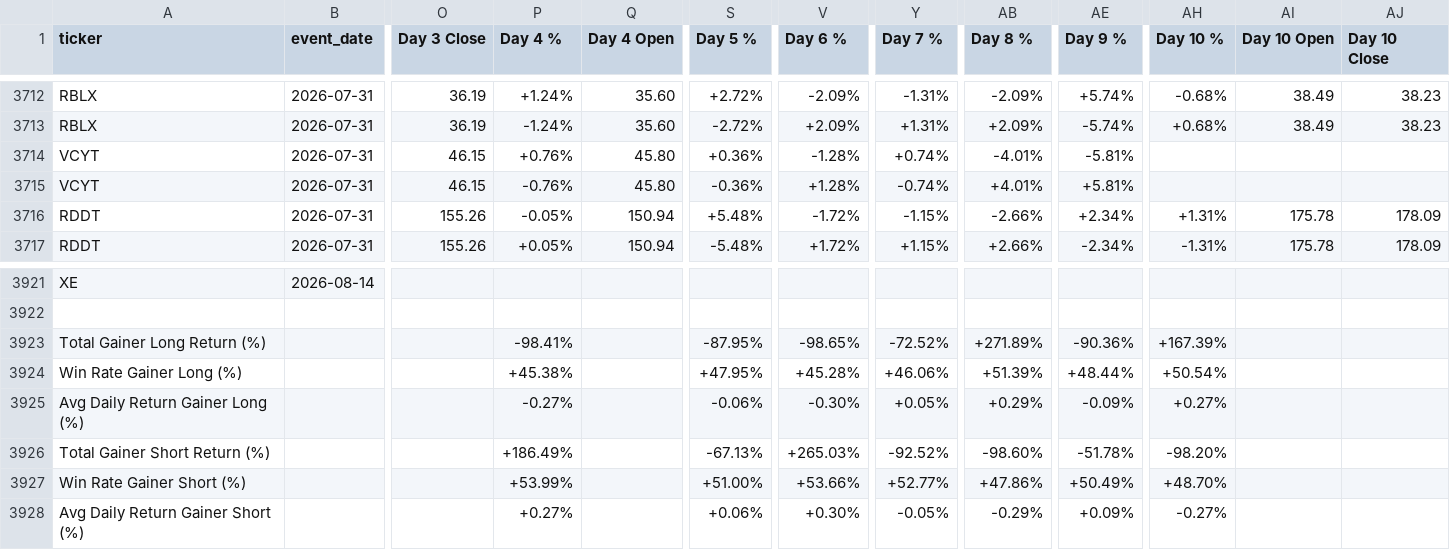
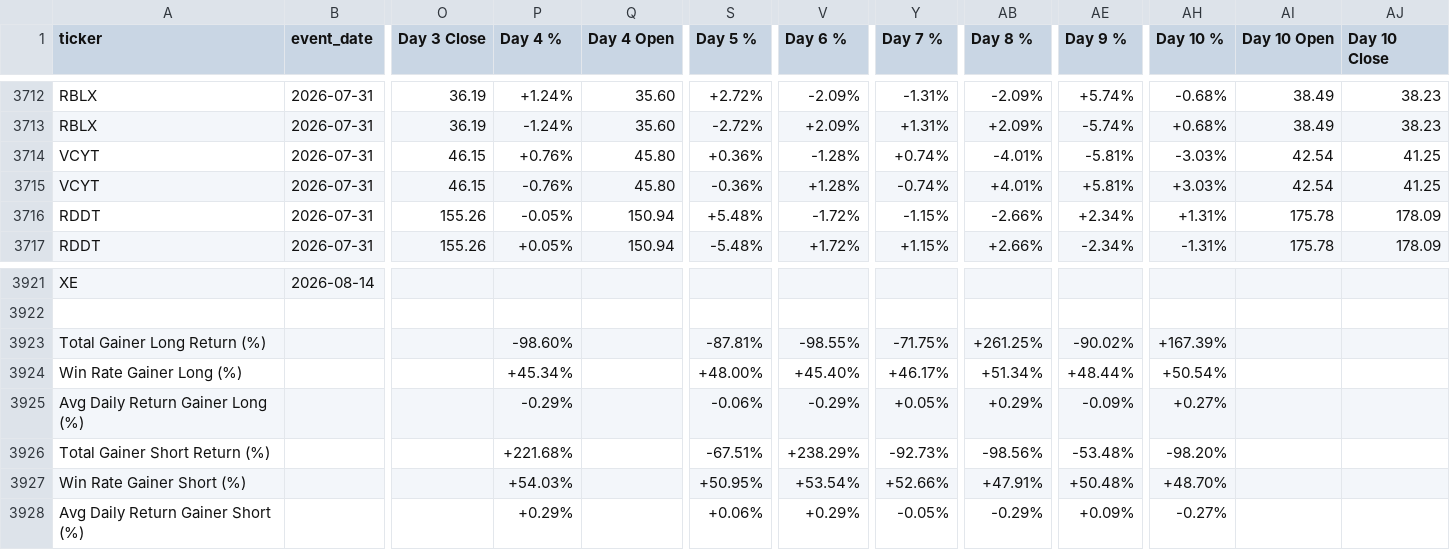
Before and after one commit to OliLi123456789/tradingbot, a CSV file: movers_spreadsheet.csv, drawn as a sheet; only a part is shown, gaps mark what is left out; the diff covers the shown part only; the diff names each change by its address in the sheet, - before the commit and + after, or states it on an @@ line.

```diff
--- a/movers_spreadsheet.csv
+++ b/movers_spreadsheet.csv
-AH3714 (Day 10 %): (empty)
+AH3714 (Day 10 %): -3.03%
-AI3714:AI3715 (Day 10 Open): (empty)
+AI3714:AI3715 (Day 10 Open): 42.54
-AJ3714:AJ3715 (Day 10 Close): (empty)
+AJ3714:AJ3715 (Day 10 Close): 41.25
-AH3715 (Day 10 %): (empty)
+AH3715 (Day 10 %): +3.03%
-P3923 (Day 4 %): -98.41%
+P3923 (Day 4 %): -98.60%
-S3923 (Day 5 %): -87.95%
+S3923 (Day 5 %): -87.81%
-V3923 (Day 6 %): -98.65%
+V3923 (Day 6 %): -98.55%
-Y3923 (Day 7 %): -72.52%
+Y3923 (Day 7 %): -71.75%
-AB3923 (Day 8 %): +271.89%
+AB3923 (Day 8 %): +261.25%
-AE3923 (Day 9 %): -90.36%
+AE3923 (Day 9 %): -90.02%
-P3924 (Day 4 %): +45.38%
+P3924 (Day 4 %): +45.34%
-S3924 (Day 5 %): +47.95%
+S3924 (Day 5 %): +48.00%
-V3924 (Day 6 %): +45.28%
+V3924 (Day 6 %): +45.40%
-Y3924 (Day 7 %): +46.06%
+Y3924 (Day 7 %): +46.17%
-AB3924 (Day 8 %): +51.39%
+AB3924 (Day 8 %): +51.34%
-P3925 (Day 4 %): -0.27%
+P3925 (Day 4 %): -0.29%
-V3925 (Day 6 %): -0.30%
+V3925 (Day 6 %): -0.29%
-P3926 (Day 4 %): +186.49%
+P3926 (Day 4 %): +221.68%
-S3926 (Day 5 %): -67.13%
+S3926 (Day 5 %): -67.51%
-V3926 (Day 6 %): +265.03%
+V3926 (Day 6 %): +238.29%
-Y3926 (Day 7 %): -92.52%
+Y3926 (Day 7 %): -92.73%
-AB3926 (Day 8 %): -98.60%
+AB3926 (Day 8 %): -98.56%
-AE3926 (Day 9 %): -51.78%
+AE3926 (Day 9 %): -53.48%
-P3927 (Day 4 %): +53.99%
+P3927 (Day 4 %): +54.03%
-S3927 (Day 5 %): +51.00%
+S3927 (Day 5 %): +50.95%
-V3927 (Day 6 %): +53.66%
+V3927 (Day 6 %): +53.54%
-Y3927 (Day 7 %): +52.77%
+Y3927 (Day 7 %): +52.66%
-AB3927 (Day 8 %): +47.86%
+AB3927 (Day 8 %): +47.91%
-AE3927 (Day 9 %): +50.49%
+AE3927 (Day 9 %): +50.48%
-P3928 (Day 4 %): +0.27%
+P3928 (Day 4 %): +0.29%
-V3928 (Day 6 %): +0.30%
+V3928 (Day 6 %): +0.29%
```
Also changed, not shown: 138 edited cells elsewhere in this file, 1 other file.
